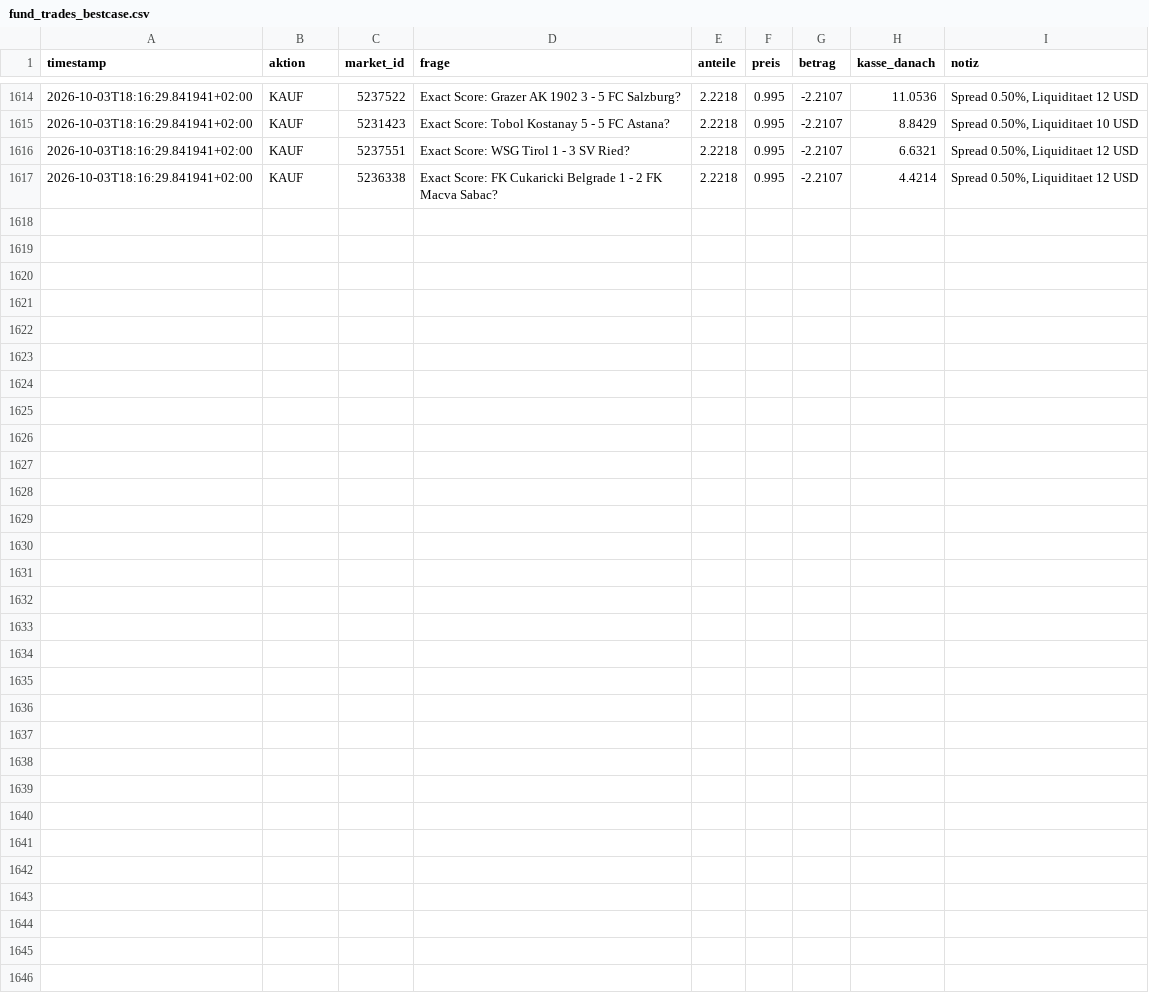
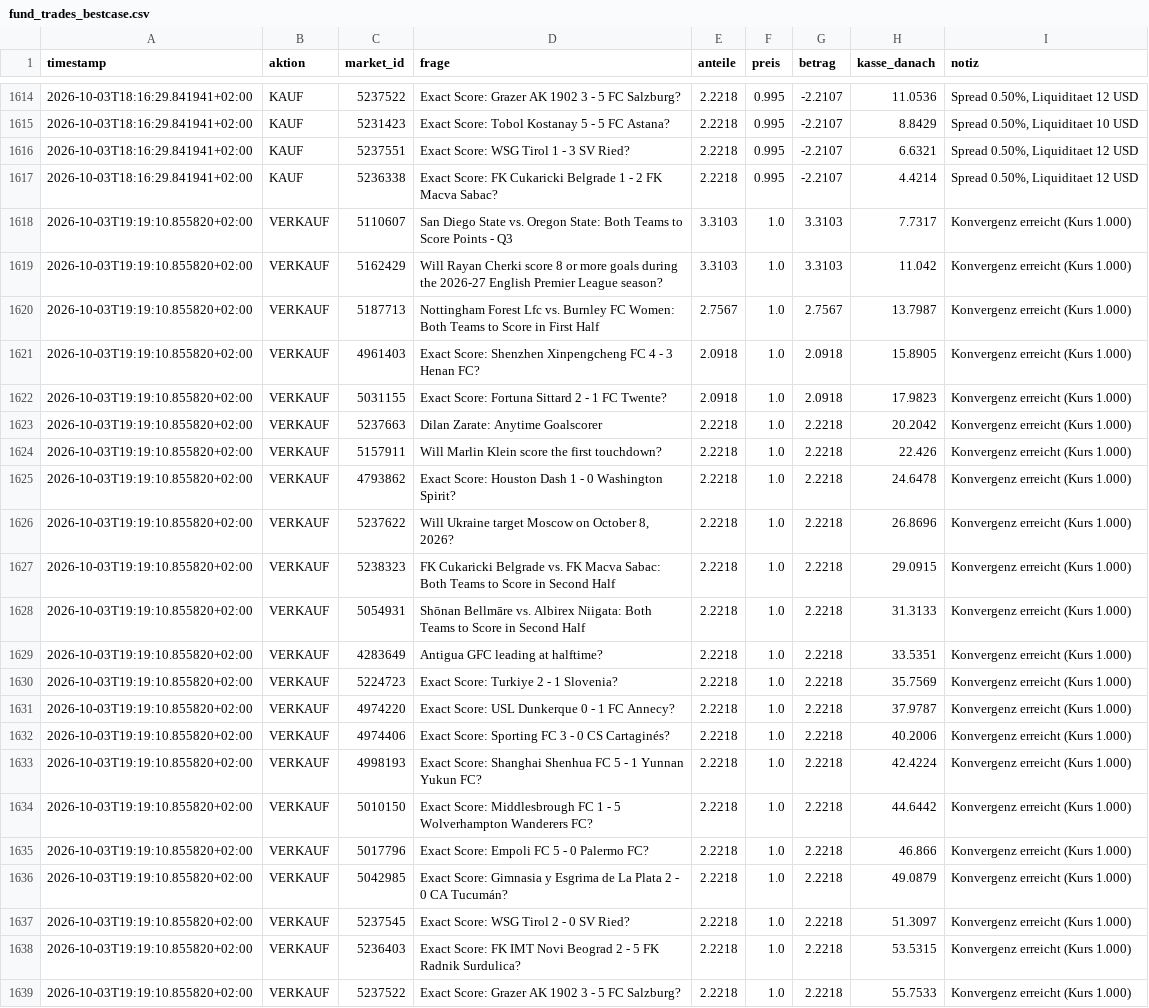
Before and after one commit to rouvenwieland/polymarket-scanner, a CSV file: data/fund_trades_bestcase.csv, drawn as a sheet; only a part is shown, gaps mark what is left out.

```diff
--- a/data/fund_trades_bestcase.csv
+++ b/data/fund_trades_bestcase.csv
@@ -1617 +1617,23 @@ timestamp,aktion,market_id,frage,anteile,preis,betrag,kasse_danach,notiz
 2026-10-03T18:16:29.841941+02:00,KAUF,5236338,Exact Score: FK Cukaricki Belgrade 1 - 2 FK Macva Sabac?,2.2218,0.995,-2.2107,4.4214,"Spread 0.50%, Liquiditaet 12 USD"
+2026-10-03T19:19:10.855820+02:00,VERKAUF,5110607,San Diego State vs. Oregon State: Both Teams to Score Points - Q3,3.3103,1.0,3.3103,7.7317,Konvergenz erreicht (Kurs 1.000)
+2026-10-03T19:19:10.855820+02:00,VERKAUF,5162429,Will Rayan Cherki score 8 or more goals during the 2026-27 English Premier League season?,3.3103,1.0,3.3103,11.042,Konvergenz erreicht (Kurs 1.000)
+2026-10-03T19:19:10.855820+02:00,VERKAUF,5187713,Nottingham Forest Lfc vs. Burnley FC Women: Both Teams to Score in First Half,2.7567,1.0,2.7567,13.7987,Konvergenz erreicht (Kurs 1.000)
+2026-10-03T19:19:10.855820+02:00,VERKAUF,4961403,Exact Score: Shenzhen Xinpengcheng FC 4 - 3 Henan FC?,2.0918,1.0,2.0918,15.8905,Konvergenz erreicht (Kurs 1.000)
+2026-10-03T19:19:10.855820+02:00,VERKAUF,5031155,Exact Score: Fortuna Sittard 2 - 1 FC Twente?,2.0918,1.0,2.0918,17.9823,Konvergenz erreicht (Kurs 1.000)
+2026-10-03T19:19:10.855820+02:00,VERKAUF,5237663,Dilan Zarate: Anytime Goalscorer,2.2218,1.0,2.2218,20.2042,Konvergenz erreicht (Kurs 1.000)
+2026-10-03T19:19:10.855820+02:00,VERKAUF,5157911,Will Marlin Klein score the first touchdown?,2.2218,1.0,2.2218,22.426,Konvergenz erreicht (Kurs 1.000)
+2026-10-03T19:19:10.855820+02:00,VERKAUF,4793862,Exact Score: Houston Dash 1 - 0 Washington Spirit?,2.2218,1.0,2.2218,24.6478,Konvergenz erreicht (Kurs 1.000)
+2026-10-03T19:19:10.855820+02:00,VERKAUF,5237622,"Will Ukraine target Moscow on October 8, 2026?",2.2218,1.0,2.2218,26.8696,Konvergenz erreicht (Kurs 1.000)
+2026-10-03T19:19:10.855820+02:00,VERKAUF,5238323,FK Cukaricki Belgrade vs. FK Macva Sabac: Both Teams to Score in Second Half,2.2218,1.0,2.2218,29.0915,Konvergenz erreicht (Kurs 1.000)
+2026-10-03T19:19:10.855820+02:00,VERKAUF,5054931,Shōnan Bellmāre vs. Albirex Niigata: Both Teams to Score in Second Half,2.2218,1.0,2.2218,31.3133,Konvergenz erreicht (Kurs 1.000)
+2026-10-03T19:19:10.855820+02:00,VERKAUF,4283649,Antigua GFC leading at halftime?,2.2218,1.0,2.2218,33.5351,Konvergenz erreicht (Kurs 1.000)
+2026-10-03T19:19:10.855820+02:00,VERKAUF,5224723,Exact Score: Turkiye 2 - 1 Slovenia?,2.2218,1.0,2.2218,35.7569,Konvergenz erreicht (Kurs 1.000)
+2026-10-03T19:19:10.855820+02:00,VERKAUF,4974220,Exact Score: USL Dunkerque 0 - 1 FC Annecy?,2.2218,1.0,2.2218,37.9787,Konvergenz erreicht (Kurs 1.000)
+2026-10-03T19:19:10.855820+02:00,VERKAUF,4974406,Exact Score: Sporting FC 3 - 0 CS Cartaginés?,2.2218,1.0,2.2218,40.2006,Konvergenz erreicht (Kurs 1.000)
+2026-10-03T19:19:10.855820+02:00,VERKAUF,4998193,Exact Score: Shanghai Shenhua FC 5 - 1 Yunnan Yukun FC?,2.2218,1.0,2.2218,42.4224,Konvergenz erreicht (Kurs 1.000)
+2026-10-03T19:19:10.855820+02:00,VERKAUF,5010150,Exact Score: Middlesbrough FC 1 - 5 Wolverhampton Wanderers FC?,2.2218,1.0,2.2218,44.6442,Konvergenz erreicht (Kurs 1.000)
+2026-10-03T19:19:10.855820+02:00,VERKAUF,5017796,Exact Score: Empoli FC 5 - 0 Palermo FC?,2.2218,1.0,2.2218,46.866,Konvergenz erreicht (Kurs 1.000)
+2026-10-03T19:19:10.855820+02:00,VERKAUF,5042985,Exact Score: Gimnasia y Esgrima de La Plata 2 - 0 CA Tucumán?,2.2218,1.0,2.2218,49.0879,Konvergenz erreicht (Kurs 1.000)
+2026-10-03T19:19:10.855820+02:00,VERKAUF,5237545,Exact Score: WSG Tirol 2 - 0 SV Ried?,2.2218,1.0,2.2218,51.3097,Konvergenz erreicht (Kurs 1.000)
+2026-10-03T19:19:10.855820+02:00,VERKAUF,5236403,Exact Score: FK IMT Novi Beograd 2 - 5 FK Radnik Surdulica?,2.2218,1.0,2.2218,53.5315,Konvergenz erreicht (Kurs 1.000)
+2026-10-03T19:19:10.855820+02:00,VERKAUF,5237522,Exact Score: Grazer AK 1902 3 - 5 FC Salzburg?,2.2218,1.0,2.2218,55.7533,Konvergenz erreicht (Kurs 1.000)
```
Also changed, not shown: data/fund_history.csv, data/fund_history_aggressive.csv, 4 other files.
